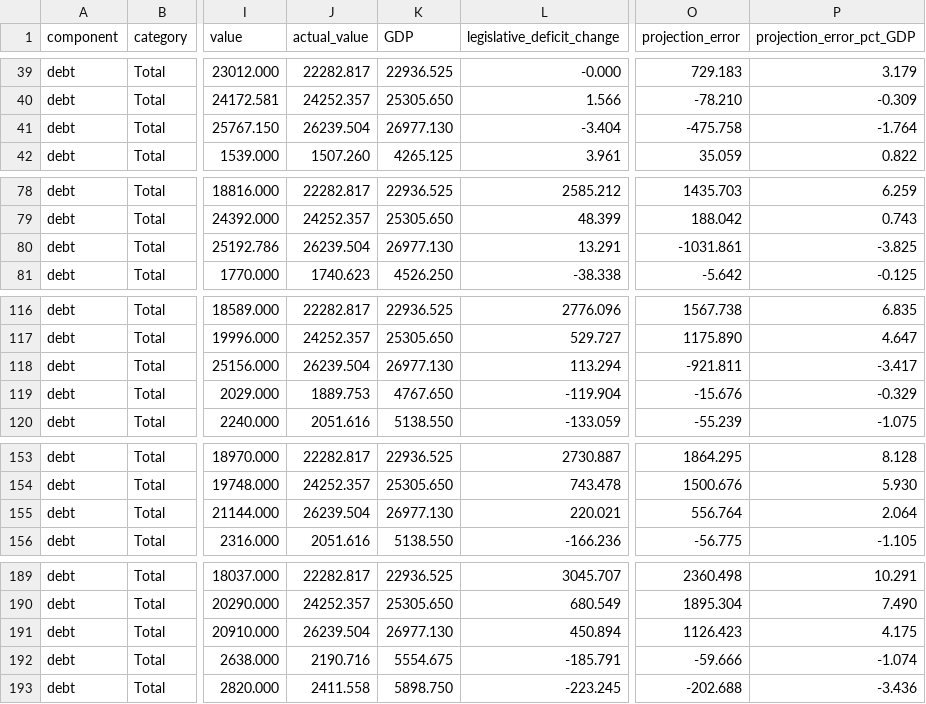
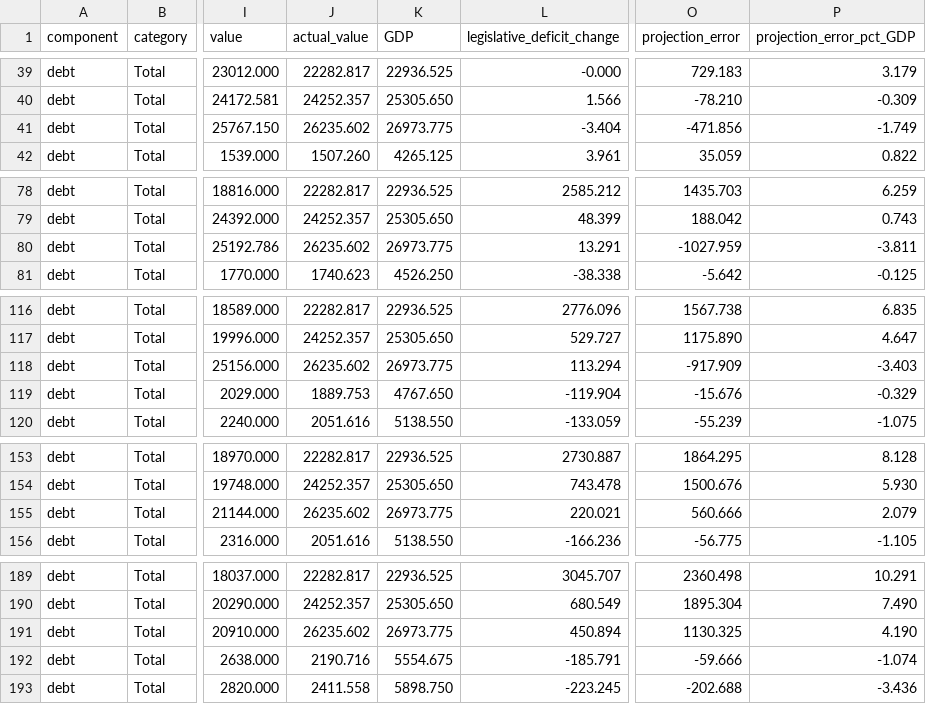
Before and after one commit to US-CBO/eval-projections, a CSV file: output_data/debt_projection_errors.csv, drawn as a sheet; only a part is shown, gaps mark what is left out; the diff covers the shown part only; the diff names each change by its address in the sheet, - before the commit and + after, or states it on an @@ line.

```diff
--- a/output_data/debt_projection_errors.csv
+++ b/output_data/debt_projection_errors.csv
-J41 (actual_value): 26239.504
+J41 (actual_value): 26235.602
-K41 (GDP): 26977.130
+K41 (GDP): 26973.775
-O41 (projection_error): -475.758
+O41 (projection_error): -471.856
-P41 (projection_error_pct_GDP): -1.764
+P41 (projection_error_pct_GDP): -1.749
-J80 (actual_value): 26239.504
+J80 (actual_value): 26235.602
-K80 (GDP): 26977.130
+K80 (GDP): 26973.775
-O80 (projection_error): -1031.861
+O80 (projection_error): -1027.959
-P80 (projection_error_pct_GDP): -3.825
+P80 (projection_error_pct_GDP): -3.811
-J118 (actual_value): 26239.504
+J118 (actual_value): 26235.602
-K118 (GDP): 26977.130
+K118 (GDP): 26973.775
-O118 (projection_error): -921.811
+O118 (projection_error): -917.909
-P118 (projection_error_pct_GDP): -3.417
+P118 (projection_error_pct_GDP): -3.403
-J155 (actual_value): 26239.504
+J155 (actual_value): 26235.602
-K155 (GDP): 26977.130
+K155 (GDP): 26973.775
-O155 (projection_error): 556.764
+O155 (projection_error): 560.666
-P155 (projection_error_pct_GDP): 2.064
+P155 (projection_error_pct_GDP): 2.079
-J191 (actual_value): 26239.504
+J191 (actual_value): 26235.602
-K191 (GDP): 26977.130
+K191 (GDP): 26973.775
-O191 (projection_error): 1126.423
+O191 (projection_error): 1130.325
-P191 (projection_error_pct_GDP): 4.175
+P191 (projection_error_pct_GDP): 4.190
```
Also changed, not shown: 24 edited cells elsewhere in this file, input_data/actual_GDP.csv, input_data/actuals.csv, 12 other files.
